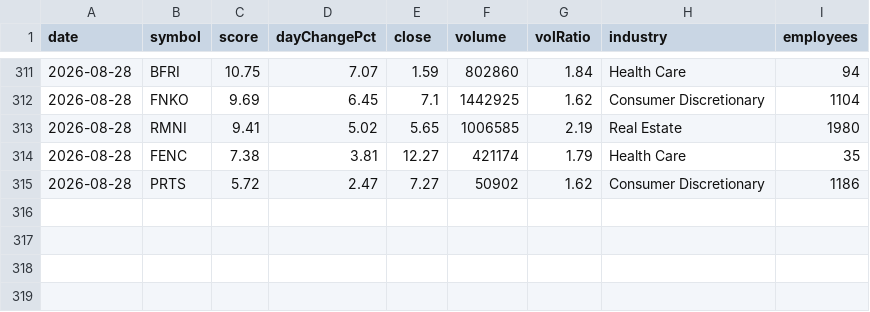
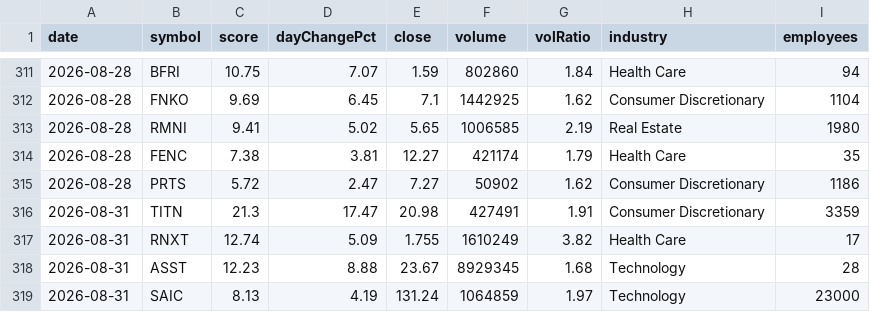
Before and after one commit to ozkanpakdil/top-us-stock-tickers, a CSV file: docs/data/screener/hits_log.csv, drawn as a sheet; only a part is shown, gaps mark what is left out.

```diff
--- a/docs/data/screener/hits_log.csv
+++ b/docs/data/screener/hits_log.csv
@@ -315 +315,5 @@ date,symbol,score,dayChangePct,close,volume,volRatio,industry,employees
 2026-08-28,PRTS,5.72,2.47,7.27,50902,1.62,Consumer Discretionary,1186
+2026-08-31,TITN,21.3,17.47,20.98,427491,1.91,Consumer Discretionary,3359
+2026-08-31,RNXT,12.74,5.09,1.755,1610249,3.82,Health Care,17
+2026-08-31,ASST,12.23,8.88,23.67,8929345,1.68,Technology,28
+2026-08-31,SAIC,8.13,4.19,131.24,1064859,1.97,Technology,23000
```
Also changed, not shown: by_industry/finance.csv, by_industry/uncategorized.csv, 21 other files.
